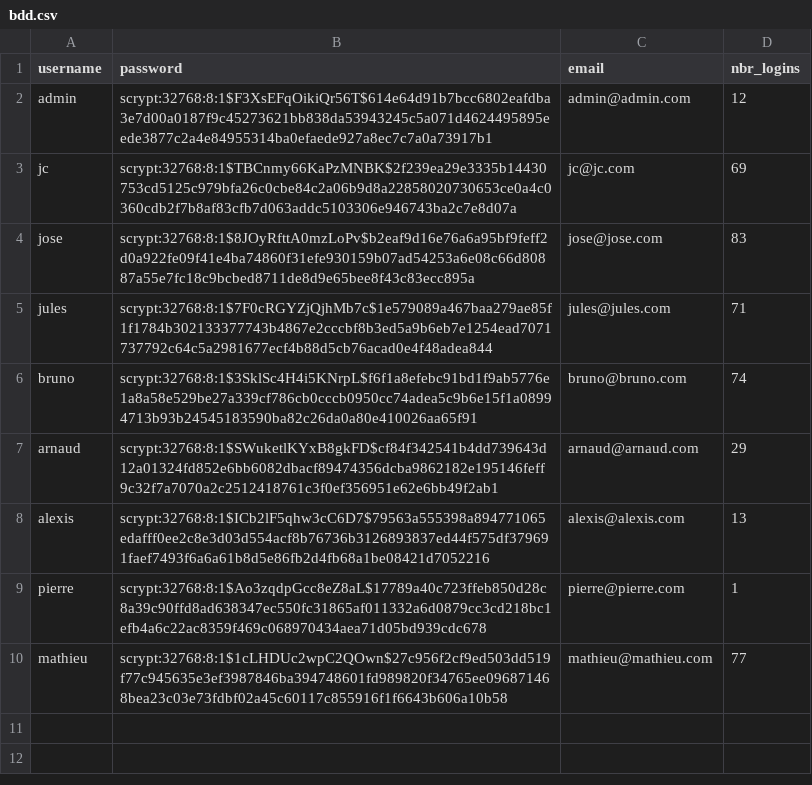
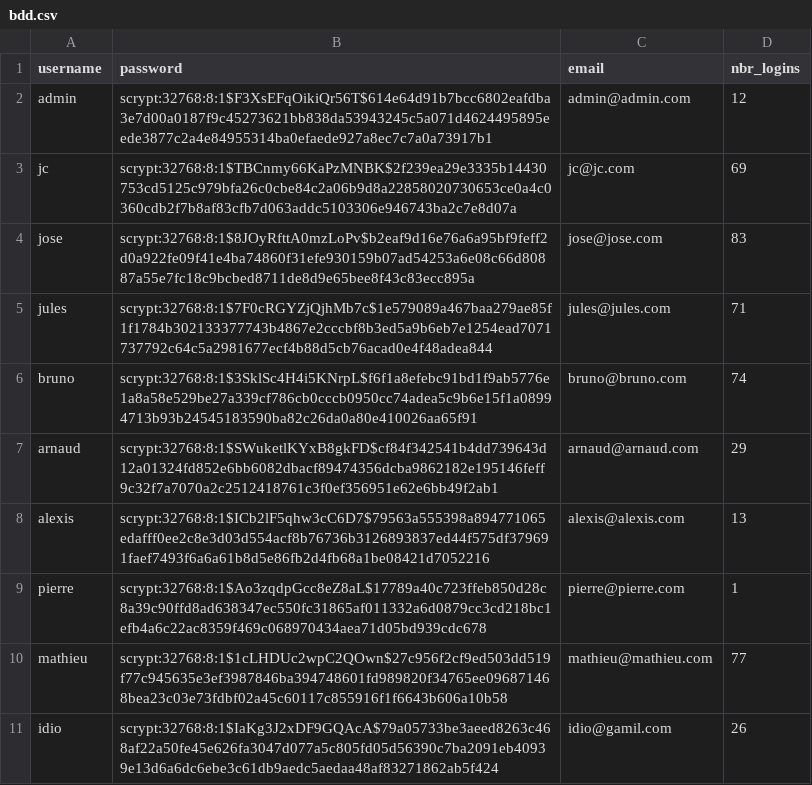
Before and after one commit to JulesNpro/Projet-simplon, a CSV file: bdd.csv, drawn as a sheet.

```diff
--- a/bdd.csv
+++ b/bdd.csv
@@ -10 +10,2 @@ pierre,scrypt:32768:8:1$Ao3zqdpGcc8eZ8aL$17789a40c723ffeb850d28c8a39c90ffd8ad638
 mathieu,scrypt:32768:8:1$1cLHDUc2wpC2QOwn$27c956f2cf9ed503dd519f77c945635e3ef3987846ba394748601fd989820f34765ee096871468bea23c03e73fdbf02a45c60117c855916f1f6643b606a10b58,mathieu@mathieu.com,77
+idio,scrypt:32768:8:1$IaKg3J2xDF9GQAcA$79a05733be3aeed8263c468af22a50fe45e626fa3047d077a5c805fd05d56390c7ba2091eb40939e13d6a6dc6ebe3c61db9aedc5aedaa48af83271862ab5f424,idio@gamil.com,26
```
Also changed, not shown: 2 other files.
